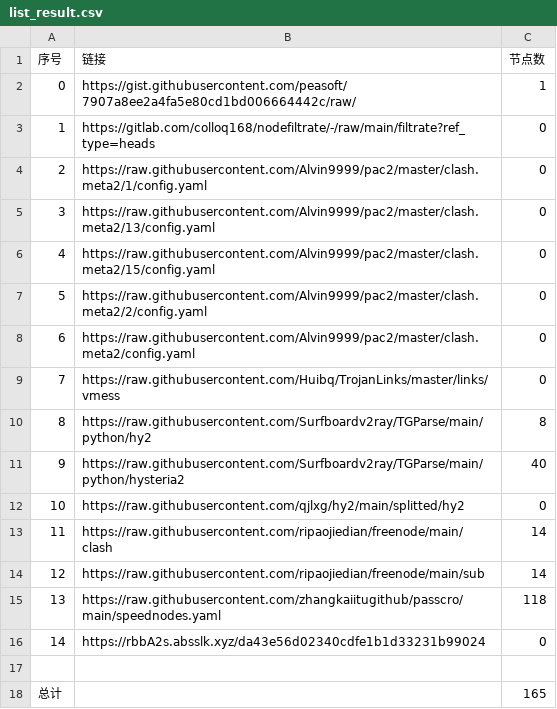
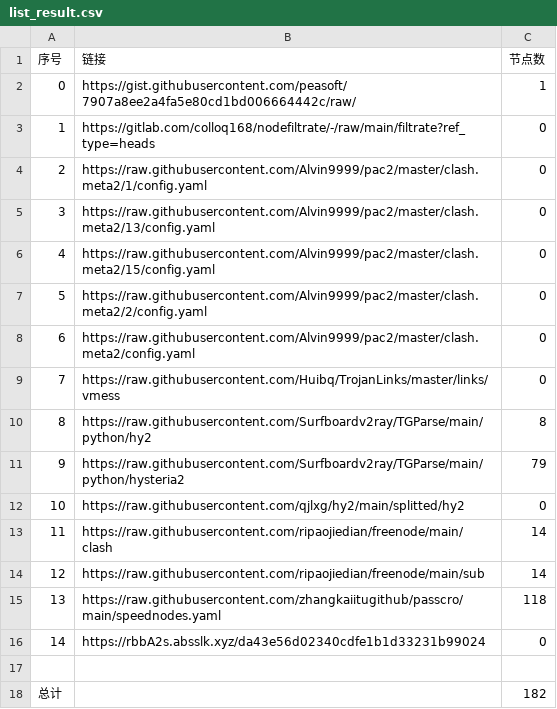
Before and after one commit to Sasori44/NoMoreWalls, a CSV file: list_result.csv, drawn as a sheet.

```diff
--- a/list_result.csv
+++ b/list_result.csv
@@ -10,3 +10,3 @@
 8,https://raw.githubusercontent.com/Surfboardv2ray/TGParse/main/python/hy2,8
-9,https://raw.githubusercontent.com/Surfboardv2ray/TGParse/main/python/hysteria2,40
+9,https://raw.githubusercontent.com/Surfboardv2ray/TGParse/main/python/hysteria2,79
 10,https://raw.githubusercontent.com/qjlxg/hy2/main/splitted/hy2,0
@@ -17,2 +17,2 @@
 
-总计,,165
+总计,,182
```
Also changed, not shown: 8 other files.
